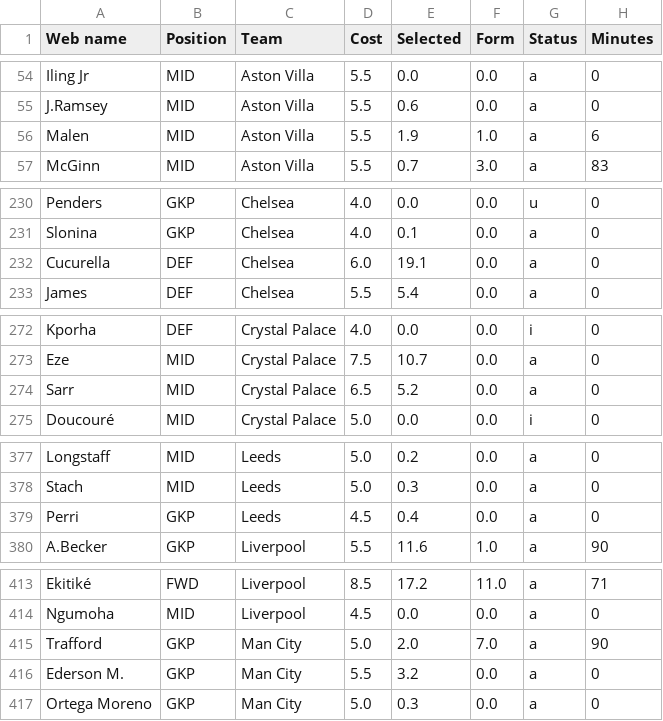
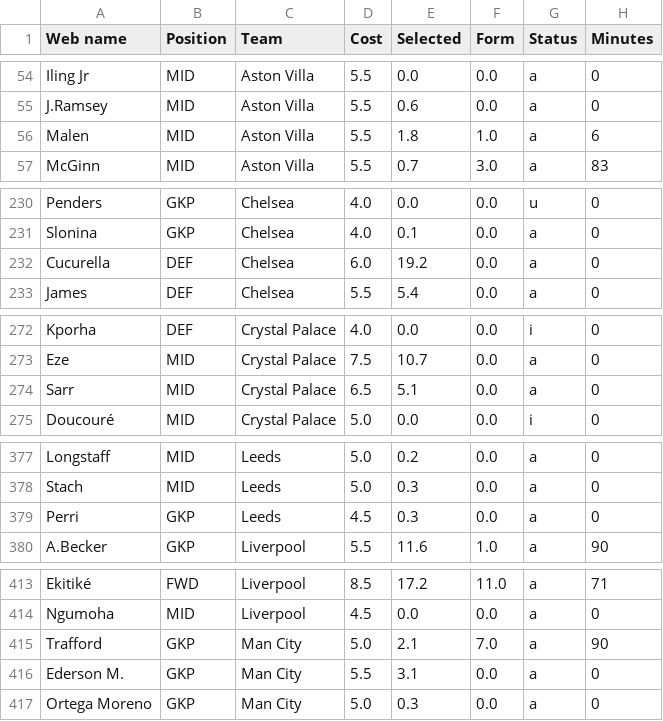
Before and after one commit to Dante777bm/fpl-data-collector, a CSV file: FPL_Data_2025-26/FPL_Data_GW_1.csv, drawn as a sheet; only a part is shown, gaps mark what is left out; the diff covers the shown part only; the diff names each change by its address in the sheet, - before the commit and + after, or states it on an @@ line.

```diff
--- a/FPL_Data_2025-26/FPL_Data_GW_1.csv
+++ b/FPL_Data_2025-26/FPL_Data_GW_1.csv
-E56 (Selected): 1.9
+E56 (Selected): 1.8
-E232 (Selected): 19.1
+E232 (Selected): 19.2
-E274 (Selected): 5.2
+E274 (Selected): 5.1
-E379 (Selected): 0.4
+E379 (Selected): 0.3
-E415 (Selected): 2.0
+E415 (Selected): 2.1
-E416 (Selected): 3.2
+E416 (Selected): 3.1
```
Also changed, not shown: 2 edited cells elsewhere in this file, 1 other file.
